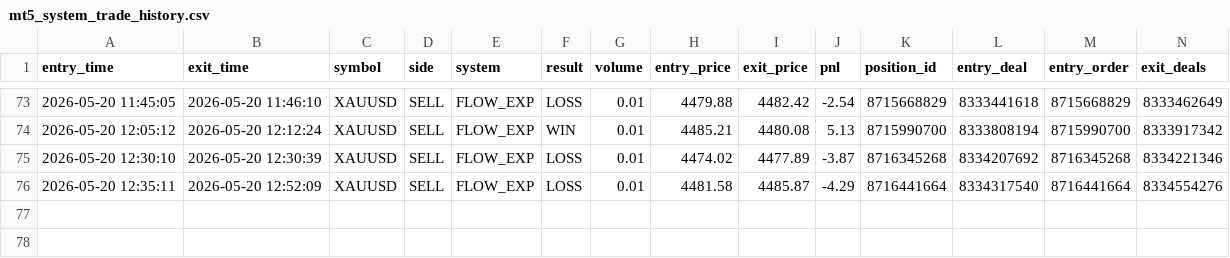
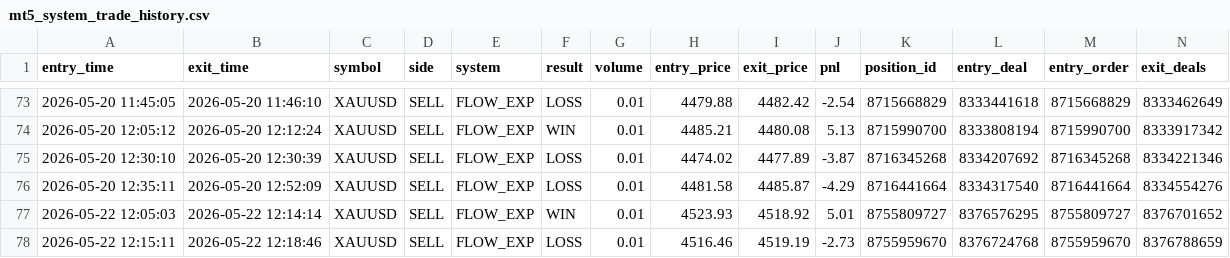
Before and after one commit to TshifhunguCodes/Autonomous-Quant-Research-system, a CSV file: data/live/mt5_system_trade_history.csv, drawn as a sheet; only a part is shown, gaps mark what is left out; rows hold the shown columns only; the diff names each change by its address in the sheet, - before the commit and + after, or states it on an @@ line.

```diff
--- a/data/live/mt5_system_trade_history.csv
+++ b/data/live/mt5_system_trade_history.csv
+row 77: 2026-05-22 12:05:03 | 2026-05-22 12:14:14 | XAUUSD | SELL | FLOW_EXP | WIN | 0.01 | 4523.93 | 4518.92 | 5.01 | 8755809727 | 8376576295 | 8755809727 | 8376701652
+row 78: 2026-05-22 12:15:11 | 2026-05-22 12:18:46 | XAUUSD | SELL | FLOW_EXP | LOSS | 0.01 | 4516.46 | 4519.19 | -2.73 | 8755959670 | 8376724768 | 8755959670 | 8376788659
```
Also changed, not shown: data/live/execution_audit.csv, data/live/flow_daily_count.csv, 10 other files.
